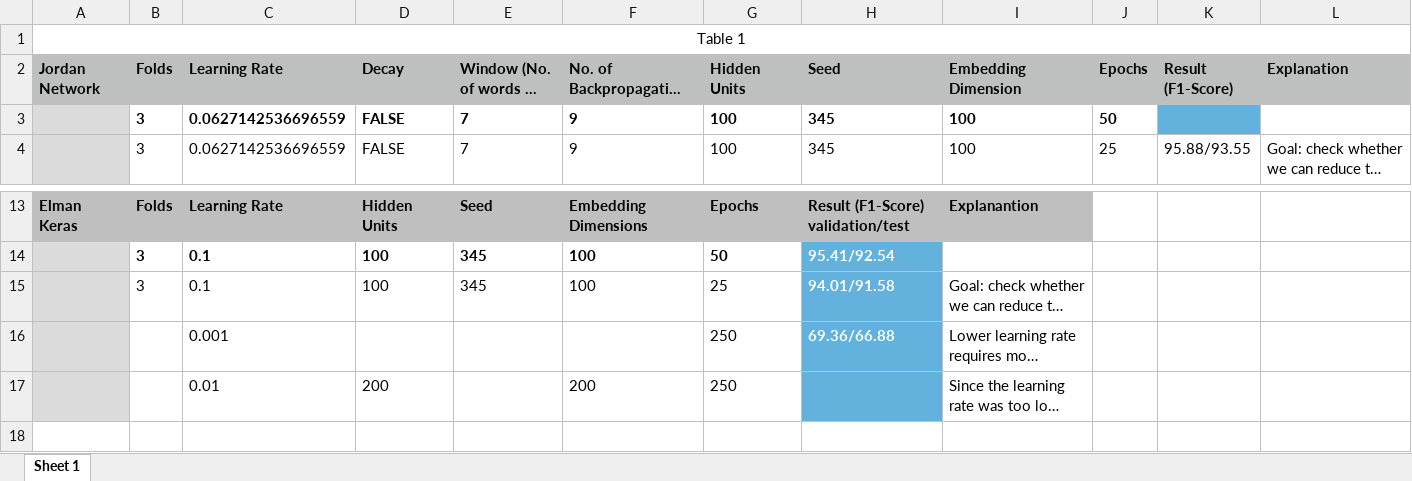
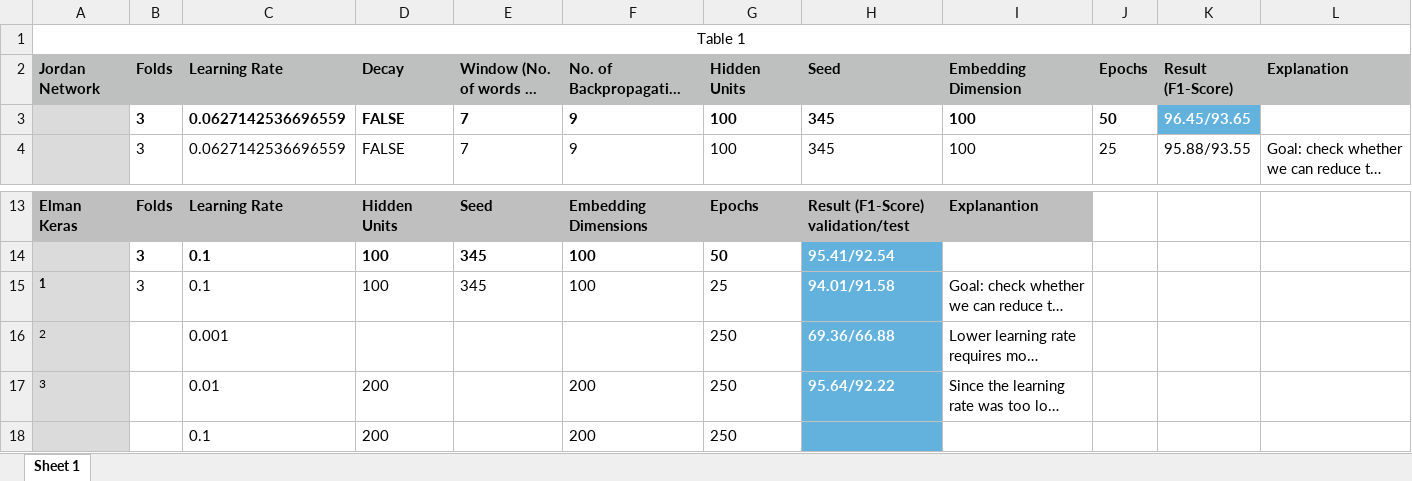
Before and after one commit to herrnici/is13, an Excel workbook: projects.xlsx, sheet Sheet 1, drawn as a sheet; only a part is shown, gaps mark what is left out; long unchanged cells end in …; values as stored, in another font and other column widths than the file's, no borders; the diff names each change by its address in the sheet, - before the commit and + after, or states it on an @@ line.

Commit message:
Add baseline for jordan network and results for no. 3 of elman keras

```diff
--- a/projects.xlsx (sheet Sheet 1)
+++ b/projects.xlsx (sheet Sheet 1)
-K3 (Result (F1-Score)): (empty)
+K3 (Result (F1-Score)): 96.45/93.65
-A15 (Jordan Network): (empty)
+A15 (Jordan Network): 1
-A16 (Jordan Network): (empty)
+A16 (Jordan Network): 2
-A17 (Jordan Network): (empty)
+A17 (Jordan Network): 3
-H17 (Seed): (empty)
+H17 (Seed): 95.64/92.22
+row 18:  |  | 0.1 | 200 |  | 200 | 250
```
